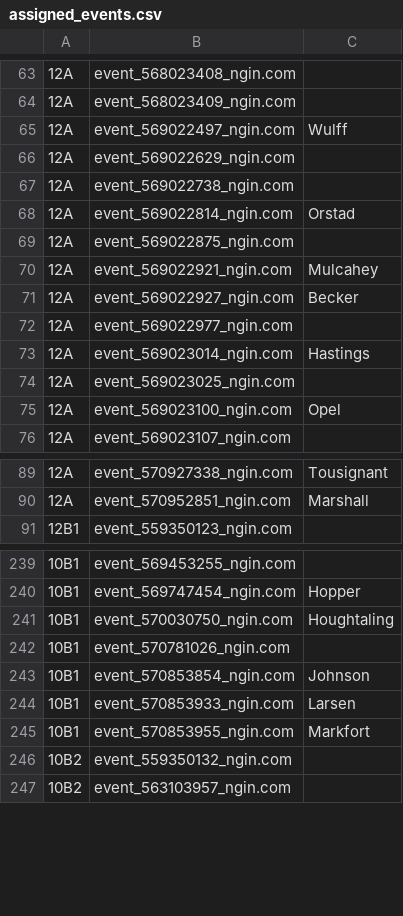
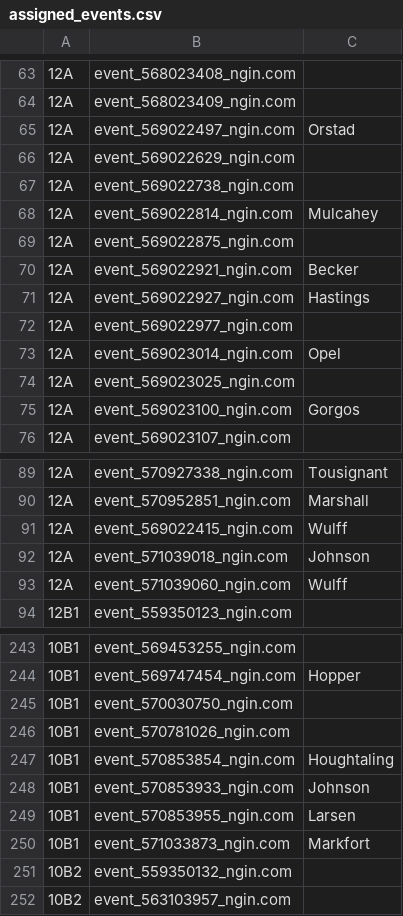
Before and after one commit to norm0/lockerroom, a CSV file: assigned_events.csv, drawn as a sheet; only a part is shown, gaps mark what is left out; addresses are those after the commit; the diff covers the shown part only; the diff names each change by its address in the sheet, - before the commit and + after, or states it on an @@ line.

```diff
--- a/assigned_events.csv
+++ b/assigned_events.csv
-C65: Wulff
+C65: Orstad
-C68: Orstad
+C68: Mulcahey
-C70: Mulcahey
+C70: Becker
-C71: Becker
+C71: Hastings
-C73: Hastings
+C73: Opel
-C75: Opel
+C75: Gorgos
+row 91: 12A | event_569022415_ngin.com | Wulff
+row 92: 12A | event_571039018_ngin.com | Johnson
+row 93: 12A | event_571039060_ngin.com | Wulff
-C245: Houghtaling
+C245: (empty)
-C247: Johnson
+C247: Houghtaling
-C248: Larsen
+C248: Johnson
-C249: Markfort
+C249: Larsen
+row 250: 10B1 | event_571033873_ngin.com | Markfort
```
Also changed, not shown: 1 added row and 2 edited cells elsewhere in this file, 4 other files.
